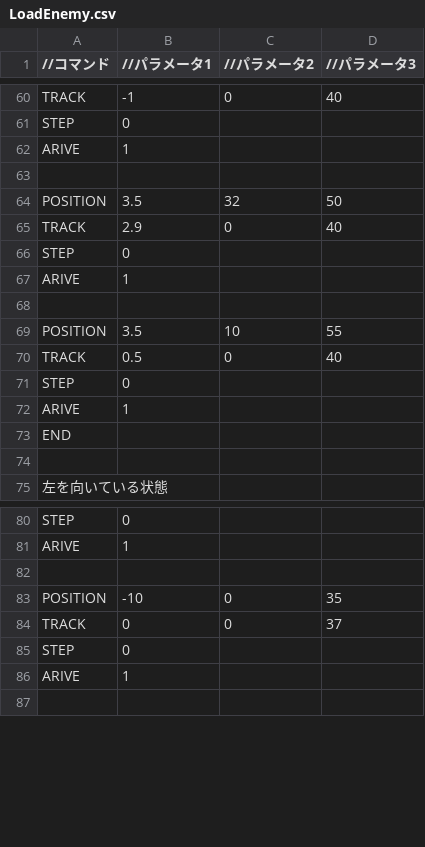
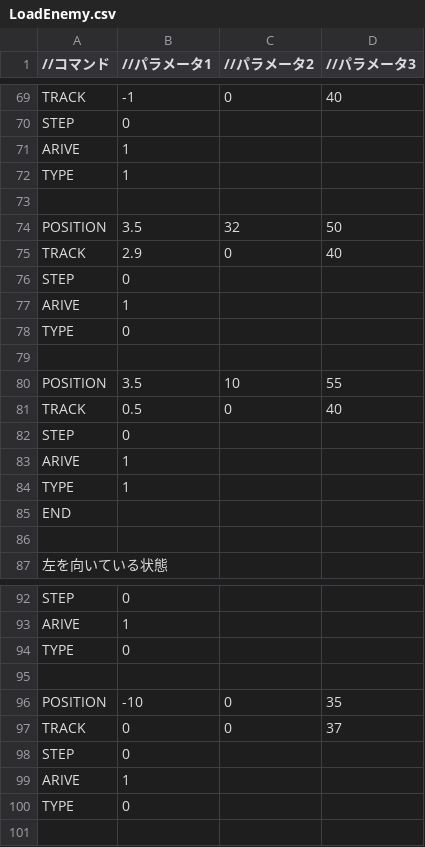
Before and after one commit to Shimada0317/MyEngine, a CSV file: Resources/LoadEnemy.csv, drawn as a sheet; only a part is shown, gaps mark what is left out; the diff covers the shown part only.

```diff
--- a/Resources/LoadEnemy.csv
+++ b/Resources/LoadEnemy.csv
@@ -62,2 +71,3 @@ STEP,0,,
 ARIVE,1,,
+TYPE,1,,
 ,,,
@@ -67,2 +77,3 @@ STEP,0,,
 ARIVE,1,,
+TYPE,0,,
 ,,,
@@ -72,2 +83,3 @@ STEP,0,,
 ARIVE,1,,
+TYPE,1,,
 END,,,
@@ -81,2 +93,3 @@ STEP,0,,
 ARIVE,1,,
+TYPE,0,,
 ,,,
@@ -86,2 +99,3 @@ STEP,0,,
 ARIVE,1,,
+TYPE,0,,
 ,,,
```
Also changed, not shown: 30 added rows, 1 removed row and 1 edited cell elsewhere in this file, 5 other files.
